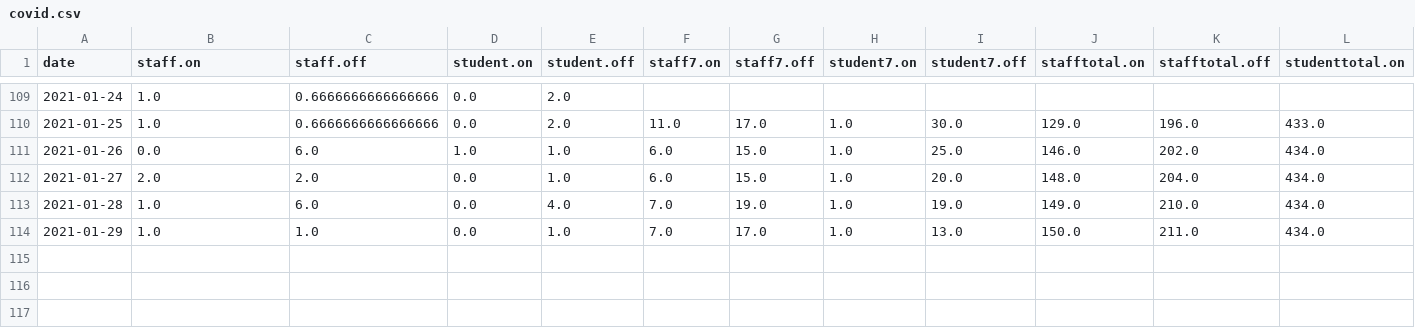
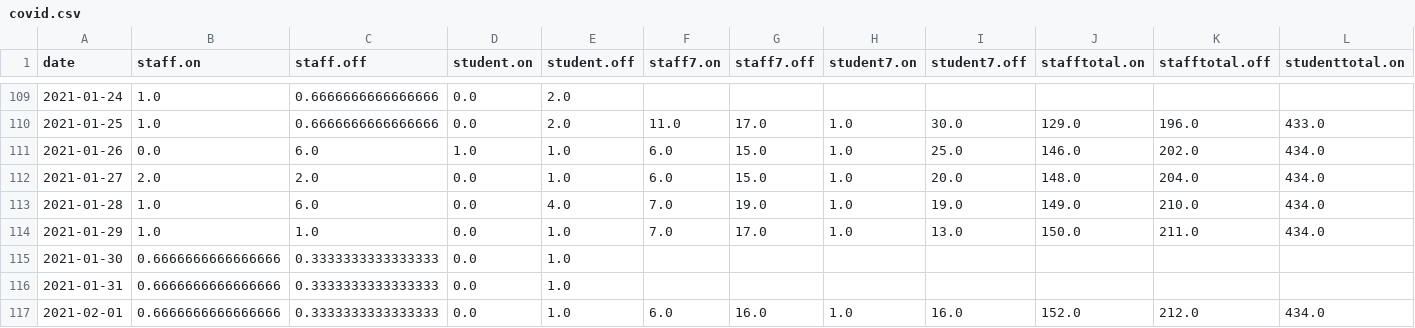
Before and after one commit to sjmurdoch/uclcovid, a CSV file: data/covid.csv, drawn as a sheet; only a part is shown, gaps mark what is left out; rows hold the shown columns only; the diff names each change by its address in the sheet, - before the commit and + after, or states it on an @@ line.

```diff
--- a/data/covid.csv
+++ b/data/covid.csv
+row 115: 2021-01-30 | 0.6666666666666666 | 0.3333333333333333 | 0.0 | 1.0
+row 116: 2021-01-31 | 0.6666666666666666 | 0.3333333333333333 | 0.0 | 1.0
+row 117: 2021-02-01 | 0.6666666666666666 | 0.3333333333333333 | 0.0 | 1.0 | 6.0 | 16.0 | 1.0 | 16.0 | 152.0 | 212.0 | 434.0
```
Also changed, not shown: data/covid_raw.csv, 4 other files.
